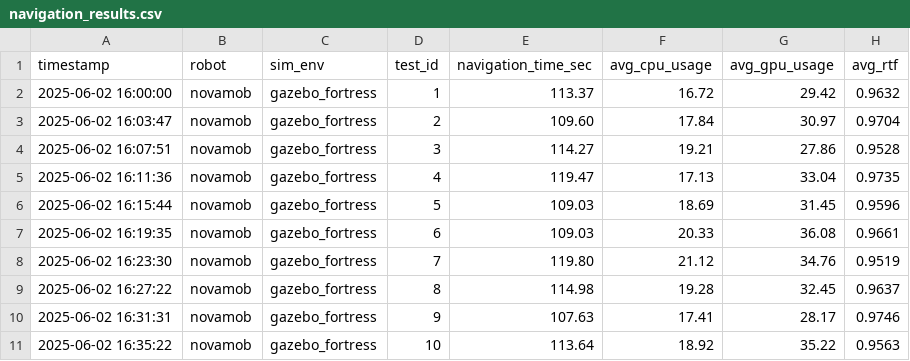
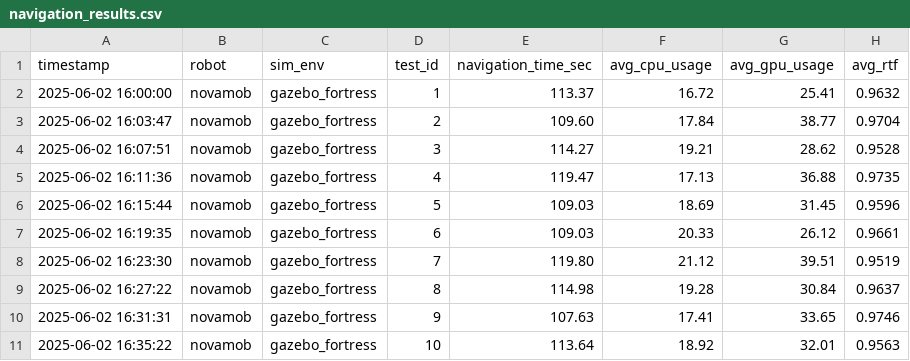
Before and after one commit to rafa-oak/novamob, a CSV file: novamob_nav2_gz/scripts/navigation_results.csv, drawn as a sheet.

```diff
--- a/novamob_nav2_gz/scripts/navigation_results.csv
+++ b/novamob_nav2_gz/scripts/navigation_results.csv
@@ -1,11 +1,11 @@
 timestamp,robot,sim_env,test_id,navigation_time_sec,avg_cpu_usage,avg_gpu_usage,avg_rtf
-2025-06-02 16:00:00,novamob,gazebo_fortress,1,113.37,16.72,29.42,0.9632
-2025-06-02 16:03:47,novamob,gazebo_fortress,2,109.60,17.84,30.97,0.9704
-2025-06-02 16:07:51,novamob,gazebo_fortress,3,114.27,19.21,27.86,0.9528
-2025-06-02 16:11:36,novamob,gazebo_fortress,4,119.47,17.13,33.04,0.9735
+2025-06-02 16:00:00,novamob,gazebo_fortress,1,113.37,16.72,25.41,0.9632
+2025-06-02 16:03:47,novamob,gazebo_fortress,2,109.60,17.84,38.77,0.9704
+2025-06-02 16:07:51,novamob,gazebo_fortress,3,114.27,19.21,28.62,0.9528
+2025-06-02 16:11:36,novamob,gazebo_fortress,4,119.47,17.13,36.88,0.9735
 2025-06-02 16:15:44,novamob,gazebo_fortress,5,109.03,18.69,31.45,0.9596
-2025-06-02 16:19:35,novamob,gazebo_fortress,6,109.03,20.33,36.08,0.9661
-2025-06-02 16:23:30,novamob,gazebo_fortress,7,119.80,21.12,34.76,0.9519
-2025-06-02 16:27:22,novamob,gazebo_fortress,8,114.98,19.28,32.45,0.9637
-2025-06-02 16:31:31,novamob,gazebo_fortress,9,107.63,17.41,28.17,0.9746
-2025-06-02 16:35:22,novamob,gazebo_fortress,10,113.64,18.92,35.22,0.9563
+2025-06-02 16:19:35,novamob,gazebo_fortress,6,109.03,20.33,26.12,0.9661
+2025-06-02 16:23:30,novamob,gazebo_fortress,7,119.80,21.12,39.51,0.9519
+2025-06-02 16:27:22,novamob,gazebo_fortress,8,114.98,19.28,30.84,0.9637
+2025-06-02 16:31:31,novamob,gazebo_fortress,9,107.63,17.41,33.65,0.9746
+2025-06-02 16:35:22,novamob,gazebo_fortress,10,113.64,18.92,32.01,0.9563
```
Also changed, not shown: novamob_nav2_gz/scripts/navigation_results_dynamic.csv, novamob_nav2_gz/scripts/navigation_results_static.csv, 5 other files.
